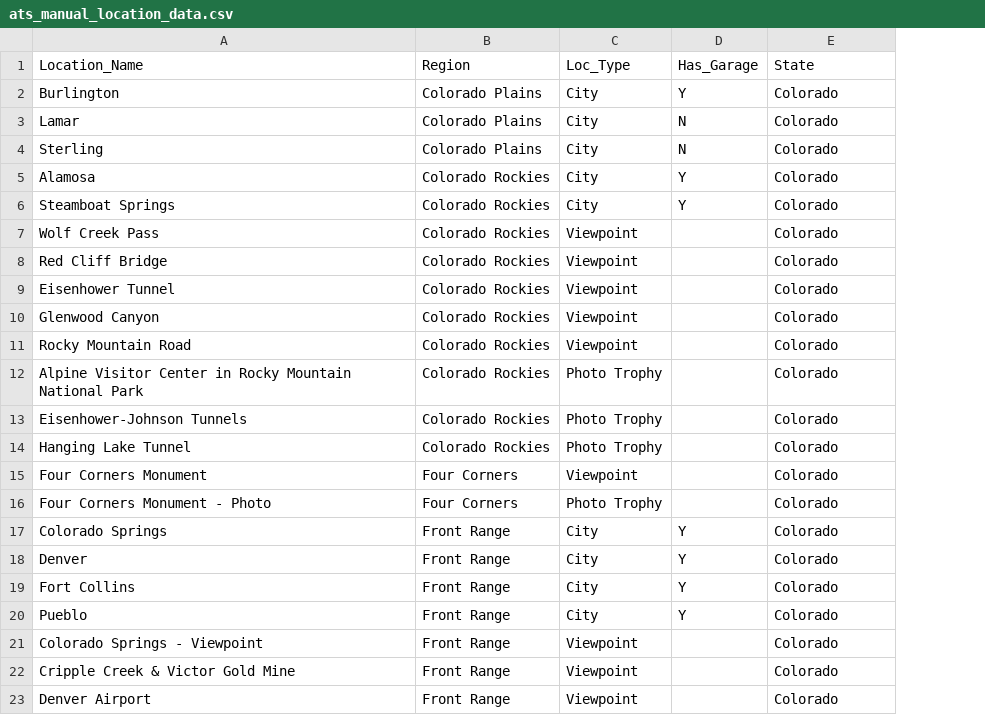
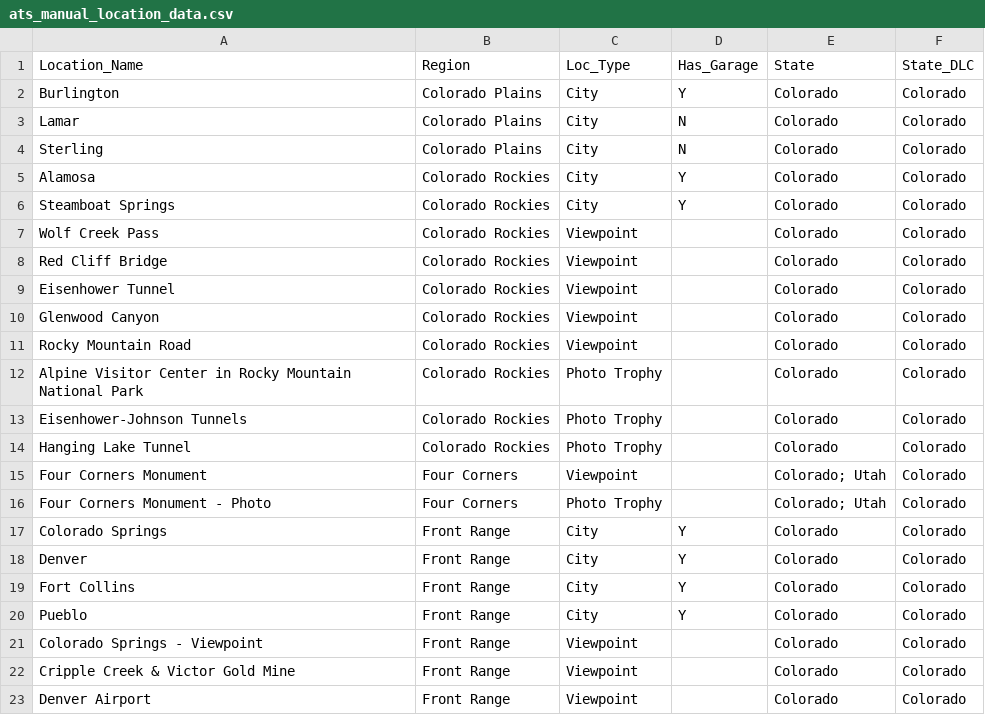
Before and after one commit to HarmonicSeries100/ATS_Archipelago_Manual, a CSV file: resources/ats_manual_location_data.csv, drawn as a sheet; only a part is shown; the diff names each change by its address in the sheet, - before the commit and + after, or states it on an @@ line.

Commit message:
Differentiate DLC state and logical state

```diff
--- a/resources/ats_manual_location_data.csv
+++ b/resources/ats_manual_location_data.csv
+column F (State_DLC), rows 2-23: all Colorado
-E15:E16 (State): Colorado
+E15:E16 (State): Colorado; Utah
```
Also changed, not shown: resources/ats_manual_region_data.csv, 6 other files.
